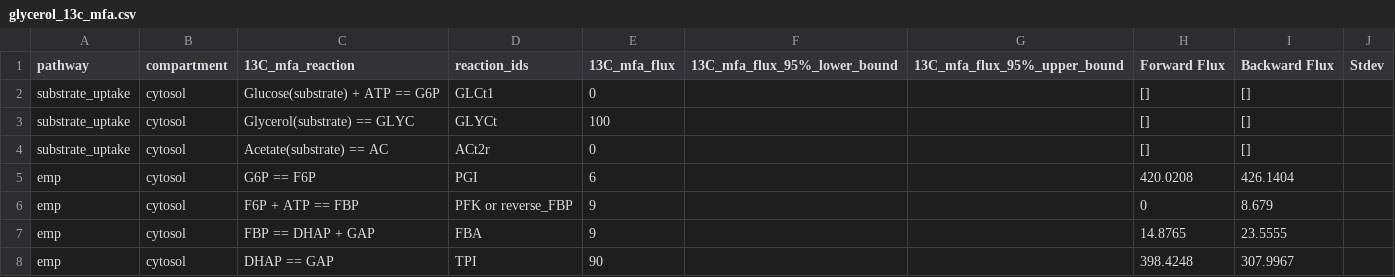
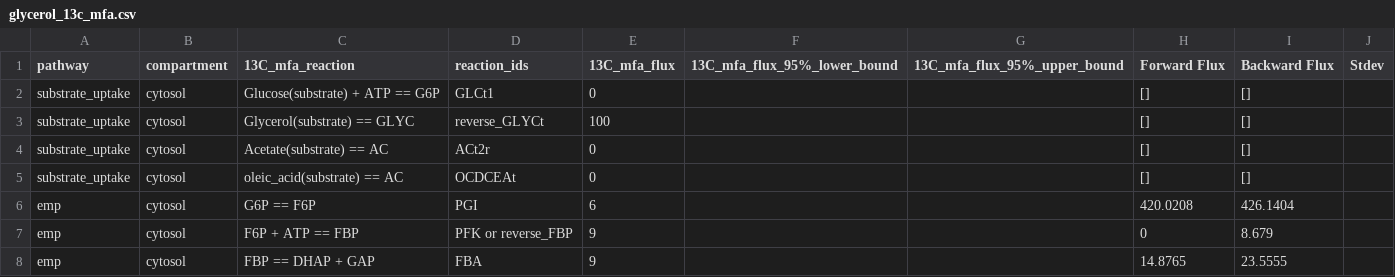
Before and after one commit to garrettroell/yarrrowia_eflux2, a CSV file: data/13c_mfa/glycerol_13c_mfa.csv, drawn as a sheet; only a part is shown; the shorter side is filled out with more unchanged rows.

```diff
--- a/data/13c_mfa/glycerol_13c_mfa.csv
+++ b/data/13c_mfa/glycerol_13c_mfa.csv
@@ -2,4 +2,5 @@ pathway,compartment,13C_mfa_reaction,reaction_ids,13C_mfa_flux,13C_mfa_flux_95%_
 substrate_uptake,cytosol,Glucose(substrate) + ATP == G6P,GLCt1,0,,,[],[],
-substrate_uptake,cytosol,Glycerol(substrate) == GLYC,GLYCt,100,,,[],[],
+substrate_uptake,cytosol,Glycerol(substrate) == GLYC,reverse_GLYCt,100,,,[],[],
 substrate_uptake,cytosol,Acetate(substrate) == AC,ACt2r,0,,,[],[],
+substrate_uptake,cytosol,oleic_acid(substrate) == AC,OCDCEAt,0,,,[],[],
 emp,cytosol,G6P == F6P,PGI,6,,,420.0208,426.1404,
```
Also changed, not shown: data/13c_mfa/glucose_13c_mfa.csv, data/13c_mfa/oleic_acid_13c_mfa.csv, 10 other files.
